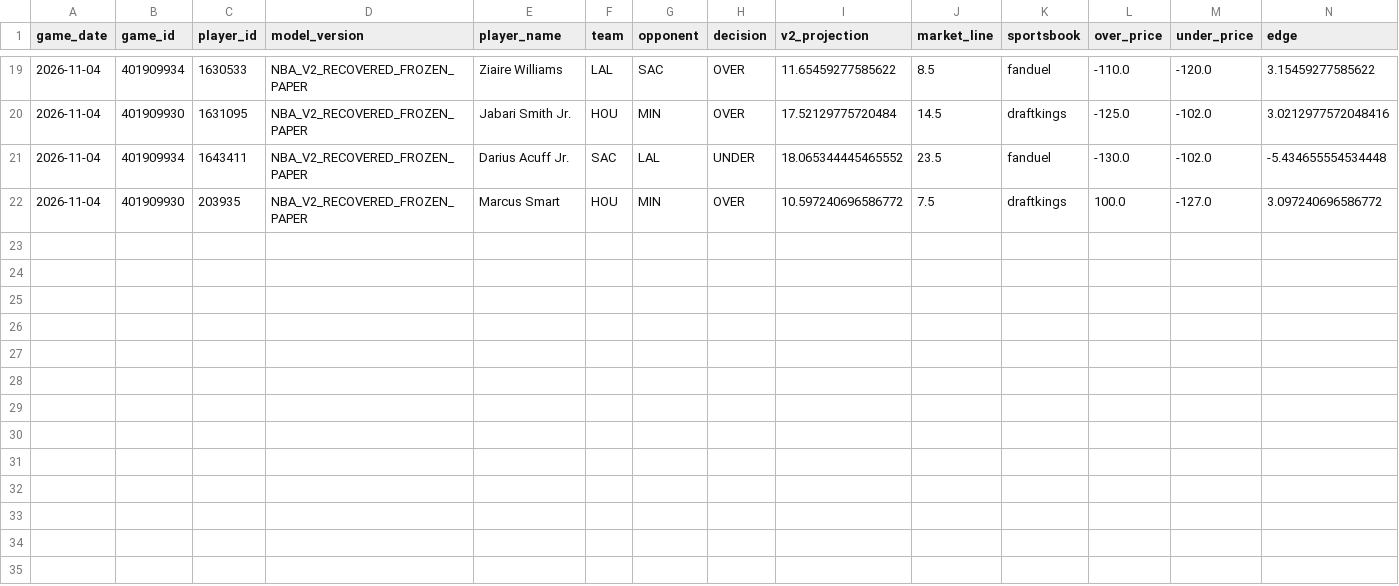
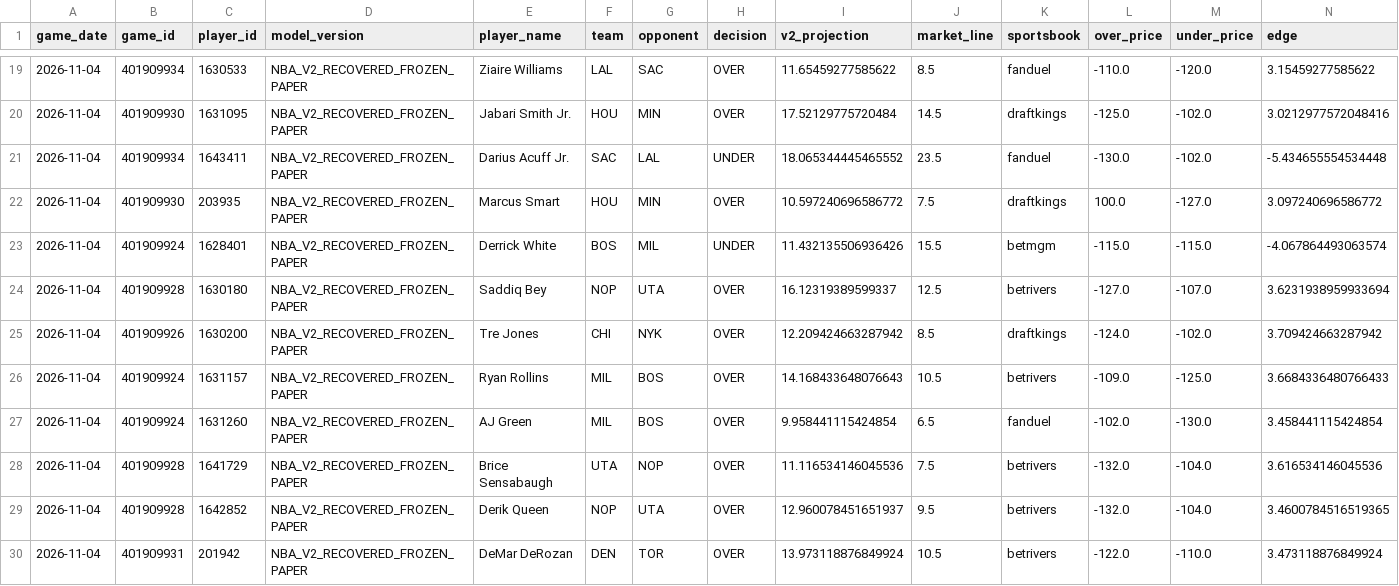
Before and after one commit to easymoneyschulz/sports-betting-command-center, a CSV file: public_data/nba_v2_recovered_paper_tracker.csv, drawn as a sheet; only a part is shown, gaps mark what is left out; rows hold the shown columns only; the diff names each change by its address in the sheet, - before the commit and + after, or states it on an @@ line.

```diff
--- a/public_data/nba_v2_recovered_paper_tracker.csv
+++ b/public_data/nba_v2_recovered_paper_tracker.csv
+row 23: 2026-11-04 | 401909924 | 1628401 | NBA_V2_RECOVERED_FROZEN_PAPER | Derrick White | BOS | MIL | UNDER | 11.432135506936426 | 15.5 | betmgm | -115.0 | -115.0 | -4.067864493063574
+row 24: 2026-11-04 | 401909928 | 1630180 | NBA_V2_RECOVERED_FROZEN_PAPER | Saddiq Bey | NOP | UTA | OVER | 16.12319389599337 | 12.5 | betrivers | -127.0 | -107.0 | 3.6231938959933694
+row 25: 2026-11-04 | 401909926 | 1630200 | NBA_V2_RECOVERED_FROZEN_PAPER | Tre Jones | CHI | NYK | OVER | 12.209424663287942 | 8.5 | draftkings | -124.0 | -102.0 | 3.709424663287942
+row 26: 2026-11-04 | 401909924 | 1631157 | NBA_V2_RECOVERED_FROZEN_PAPER | Ryan Rollins | MIL | BOS | OVER | 14.168433648076643 | 10.5 | betrivers | -109.0 | -125.0 | 3.6684336480766433
+row 27: 2026-11-04 | 401909924 | 1631260 | NBA_V2_RECOVERED_FROZEN_PAPER | AJ Green | MIL | BOS | OVER | 9.958441115424854 | 6.5 | fanduel | -102.0 | -130.0 | 3.458441115424854
+row 28: 2026-11-04 | 401909928 | 1641729 | NBA_V2_RECOVERED_FROZEN_PAPER | Brice Sensabaugh | UTA | NOP | OVER | 11.116534146045536 | 7.5 | betrivers | -132.0 | -104.0 | 3.616534146045536
+row 29: 2026-11-04 | 401909928 | 1642852 | NBA_V2_RECOVERED_FROZEN_PAPER | Derik Queen | NOP | UTA | OVER | 12.960078451651937 | 9.5 | betrivers | -132.0 | -104.0 | 3.4600784516519365
+row 30: 2026-11-04 | 401909931 | 201942 | NBA_V2_RECOVERED_FROZEN_PAPER | DeMar DeRozan | DEN | TOR | OVER | 13.973118876849924 | 10.5 | betrivers | -122.0 | -110.0 | 3.473118876849924
```
Also changed, not shown: public_data/nba_v2_recovered_paper_predictions.csv, public_data/nba_v2_recovered_prop_comparison.csv, 1 other file.
